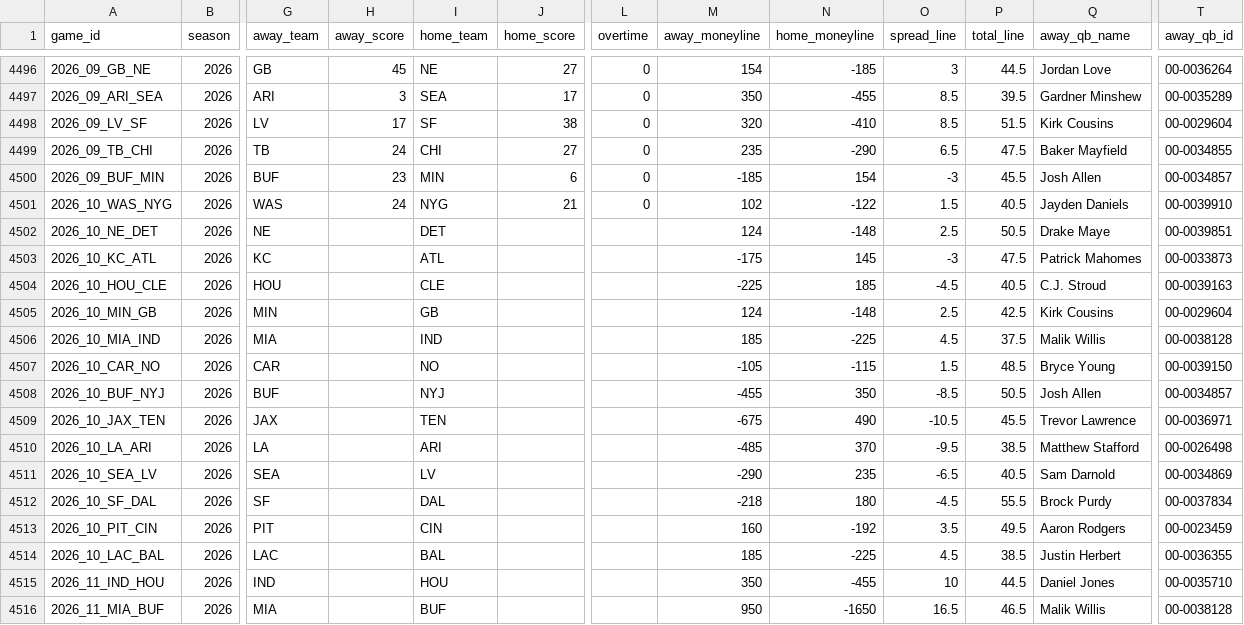
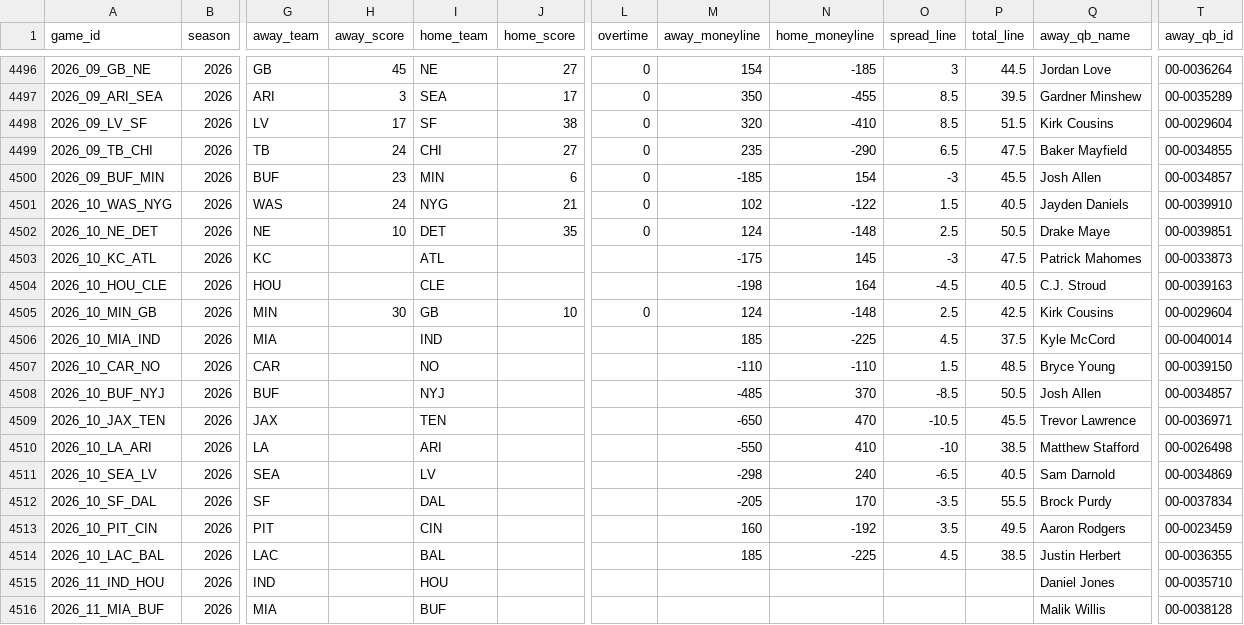
Before and after one commit to angel14-lab/simulador-nfl, a CSV file: datos/partidos.csv, drawn as a sheet; only a part is shown, gaps mark what is left out; the diff covers the shown part only; the diff names each change by its address in the sheet, - before the commit and + after, or states it on an @@ line.

```diff
--- a/datos/partidos.csv
+++ b/datos/partidos.csv
-H4502 (away_score): (empty)
+H4502 (away_score): 10
-J4502 (home_score): (empty)
+J4502 (home_score): 35
-L4502 (overtime): (empty)
+L4502 (overtime): 0
-M4504 (away_moneyline): -225
+M4504 (away_moneyline): -198
-N4504 (home_moneyline): 185
+N4504 (home_moneyline): 164
-H4505 (away_score): (empty)
+H4505 (away_score): 30
-J4505 (home_score): (empty)
+J4505 (home_score): 10
-L4505 (overtime): (empty)
+L4505 (overtime): 0
-Q4506 (away_qb_name): Malik Willis
+Q4506 (away_qb_name): Kyle McCord
-T4506 (away_qb_id): 00-0038128
+T4506 (away_qb_id): 00-0040014
-M4507 (away_moneyline): -105
+M4507 (away_moneyline): -110
-N4507 (home_moneyline): -115
+N4507 (home_moneyline): -110
-M4508 (away_moneyline): -455
+M4508 (away_moneyline): -485
-N4508 (home_moneyline): 350
+N4508 (home_moneyline): 370
-M4509 (away_moneyline): -675
+M4509 (away_moneyline): -650
-N4509 (home_moneyline): 490
+N4509 (home_moneyline): 470
-M4510 (away_moneyline): -485
+M4510 (away_moneyline): -550
-N4510 (home_moneyline): 370
+N4510 (home_moneyline): 410
-O4510 (spread_line): -9.5
+O4510 (spread_line): -10
-M4511 (away_moneyline): -290
+M4511 (away_moneyline): -298
-N4511 (home_moneyline): 235
+N4511 (home_moneyline): 240
-M4512 (away_moneyline): -218
+M4512 (away_moneyline): -205
-N4512 (home_moneyline): 180
+N4512 (home_moneyline): 170
-O4512 (spread_line): -4.5
+O4512 (spread_line): -3.5
-M4515 (away_moneyline): 350
+M4515 (away_moneyline): (empty)
-N4515 (home_moneyline): -455
+N4515 (home_moneyline): (empty)
-O4515 (spread_line): 10
+O4515 (spread_line): (empty)
-P4515 (total_line): 44.5
+P4515 (total_line): (empty)
-M4516 (away_moneyline): 950
+M4516 (away_moneyline): (empty)
-N4516 (home_moneyline): -1650
+N4516 (home_moneyline): (empty)
-O4516 (spread_line): 16.5
+O4516 (spread_line): (empty)
-P4516 (total_line): 46.5
+P4516 (total_line): (empty)
```
Also changed, not shown: 36 edited cells elsewhere in this file, 1 other file.
